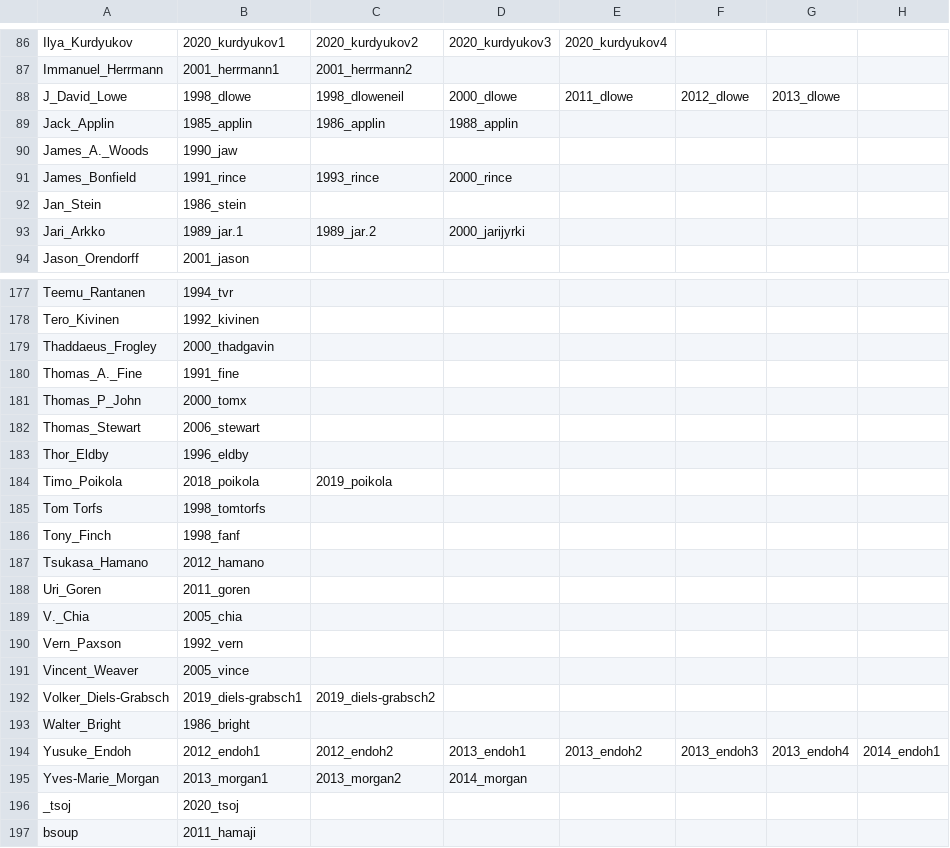
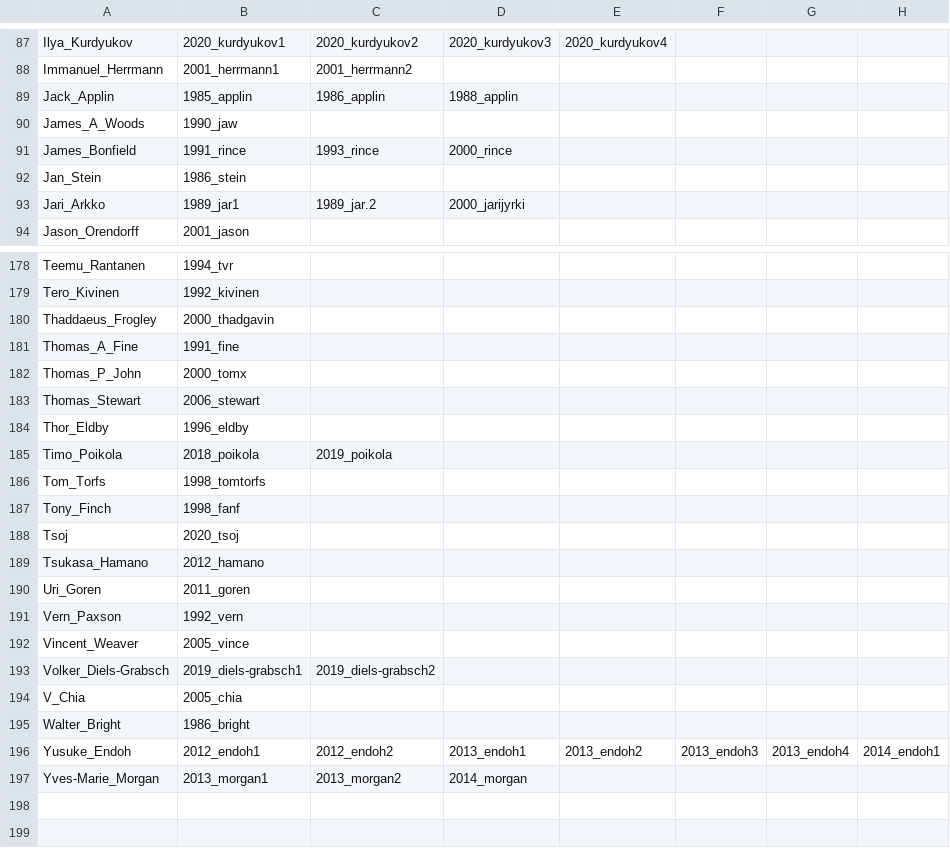
Before and after one commit to lcn2/trim-temp-test-ioccc, a CSV file: tmp/author-wins.csv, drawn as a sheet; only a part is shown, gaps mark what is left out; removed rows and columns are numbered as before the commit, all else as after; rows hold the shown columns only; the diff covers the shown part only; the diff names each change by its address in the sheet, - before the commit and + after, or states it on an @@ line.

```diff
--- a/tmp/author-wins.csv
+++ b/tmp/author-wins.csv
@@ row 88 moved to row 108: J_David_Lowe @@
-A90: James_A._Woods
+A90: James_A_Woods
-B93: 1989_jar.1
+B93: 1989_jar1
-A181: Thomas_A._Fine
+A181: Thomas_A_Fine
-A186: Tom Torfs
+A186: Tom_Torfs
+row 188: Tsoj | 2020_tsoj
-row 189: V._Chia | 2005_chia
+row 194: V_Chia | 2005_chia
-row 196: _tsoj | 2020_tsoj
-row 197: bsoup | 2011_hamaji
```
Also changed, not shown: 3 added rows, 2 removed rows, 9 moved rows and 13 edited cells elsewhere in this file, 2 other files.
